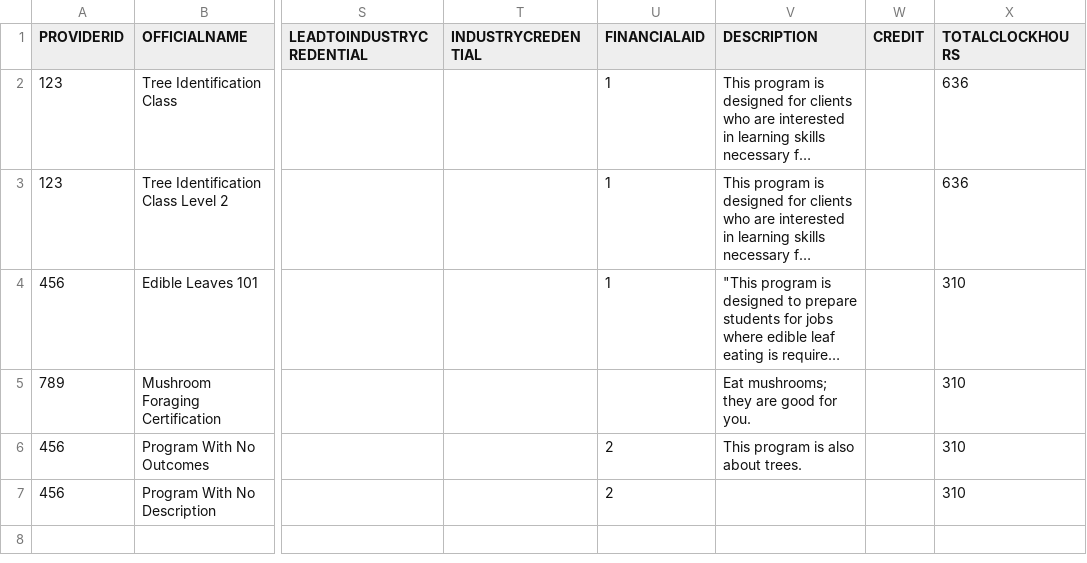
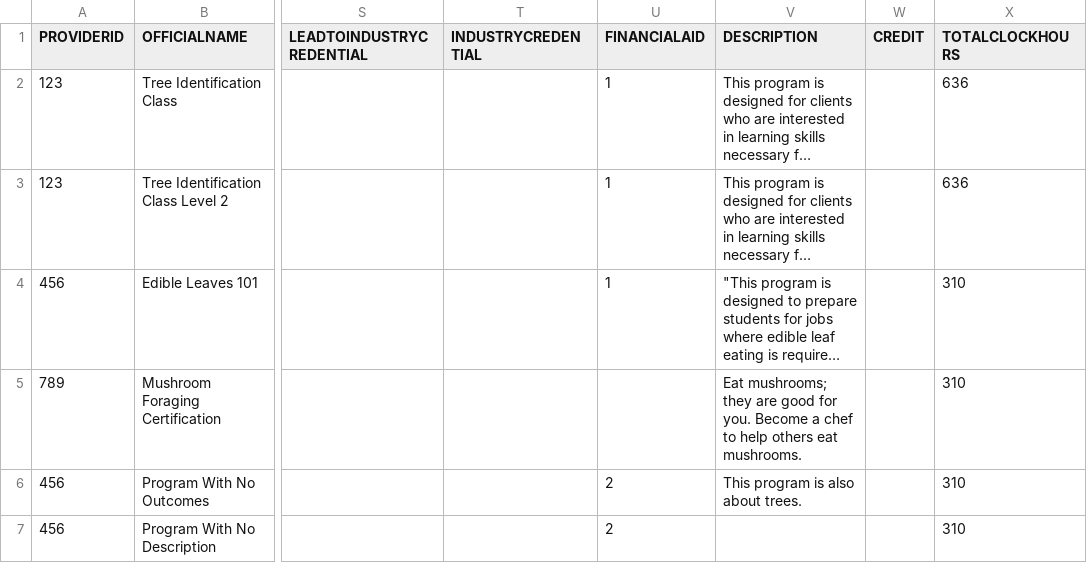
Before and after one commit to newjersey/dol-mcnj-main, a CSV file: backend/data/program_test.csv, drawn as a sheet; only a part is shown, gaps mark what is left out; long unchanged cells end in …; the diff names each change by its address in the sheet, - before the commit and + after, or states it on an @@ line.

Commit message:
Use career track in highlight if no match in description
[Finishes #174120290]

```diff
--- a/backend/data/program_test.csv
+++ b/backend/data/program_test.csv
-V5 (DESCRIPTION): …for you.
+V5 (DESCRIPTION): …for you. Become a chef to help others eat mushrooms.
```
Also changed, not shown: 4 other files.
